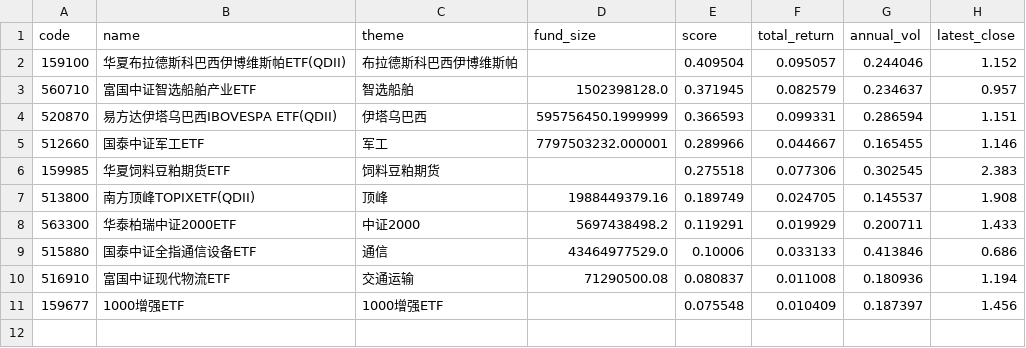
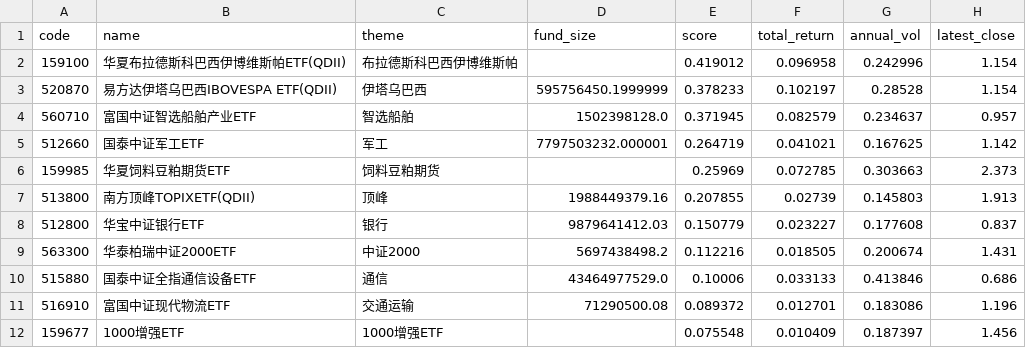
Before and after one commit to zihengniu9/etf-rotation-desk, a CSV file: outputs/etf_rotation_rank.csv, drawn as a sheet.

Commit message:
Update dashboard data 2026-09-17 (intraday)

```diff
--- a/outputs/etf_rotation_rank.csv
+++ b/outputs/etf_rotation_rank.csv
@@ -1,11 +1,12 @@
 code,name,theme,fund_size,score,total_return,annual_vol,latest_close
-159100,华夏布拉德斯科巴西伊博维斯帕ETF(QDII),布拉德斯科巴西伊博维斯帕,,0.409504,0.095057,0.244046,1.152
+159100,华夏布拉德斯科巴西伊博维斯帕ETF(QDII),布拉德斯科巴西伊博维斯帕,,0.419012,0.096958,0.242996,1.154
+520870,易方达伊塔乌巴西IBOVESPA ETF(QDII),伊塔乌巴西,595756450.1999999,0.378233,0.102197,0.28528,1.154
 560710,富国中证智选船舶产业ETF,智选船舶,1502398128.0,0.371945,0.082579,0.234637,0.957
-520870,易方达伊塔乌巴西IBOVESPA ETF(QDII),伊塔乌巴西,595756450.1999999,0.366593,0.099331,0.286594,1.151
-512660,国泰中证军工ETF,军工,7797503232.000001,0.289966,0.044667,0.165455,1.146
-159985,华夏饲料豆粕期货ETF,饲料豆粕期货,,0.275518,0.077306,0.302545,2.383
-513800,南方顶峰TOPIXETF(QDII),顶峰,1988449379.16,0.189749,0.024705,0.145537,1.908
-563300,华泰柏瑞中证2000ETF,中证2000,5697438498.2,0.119291,0.019929,0.200711,1.433
+512660,国泰中证军工ETF,军工,7797503232.000001,0.264719,0.041021,0.167625,1.142
+159985,华夏饲料豆粕期货ETF,饲料豆粕期货,,0.25969,0.072785,0.303663,2.373
+513800,南方顶峰TOPIXETF(QDII),顶峰,1988449379.16,0.207855,0.02739,0.145803,1.913
+512800,华宝中证银行ETF,银行,9879641412.03,0.150779,0.023227,0.177608,0.837
+563300,华泰柏瑞中证2000ETF,中证2000,5697438498.2,0.112216,0.018505,0.200674,1.431
 515880,国泰中证全指通信设备ETF,通信,43464977529.0,0.10006,0.033133,0.413846,0.686
-516910,富国中证现代物流ETF,交通运输,71290500.08,0.080837,0.011008,0.180936,1.194
+516910,富国中证现代物流ETF,交通运输,71290500.08,0.089372,0.012701,0.183086,1.196
 159677,1000增强ETF,1000增强ETF,,0.075548,0.010409,0.187397,1.456
```
Also changed, not shown: outputs/etf_backtest_curve.csv, outputs/etf_backtest_positions.csv, 12 other files.
